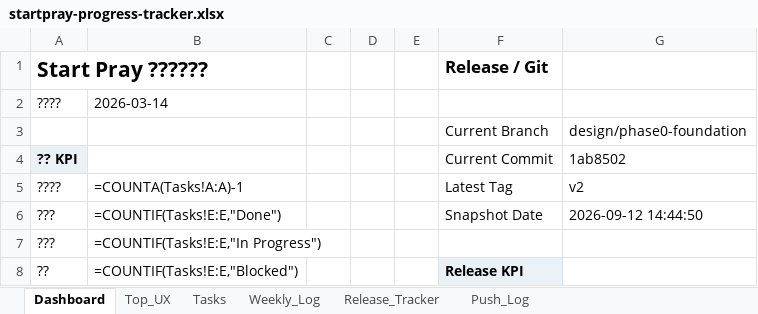
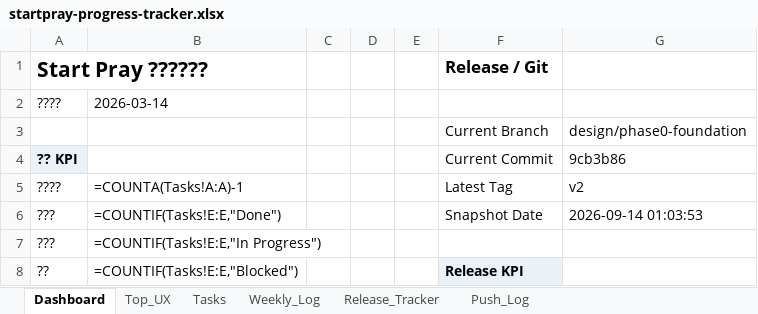
Before and after one commit to dan40912/Start-Pray, an Excel workbook: output/spreadsheet/startpray-progress-tracker.xlsx, sheet Dashboard, drawn as a sheet; only a part is shown; values as stored, in another font and other column widths than the file's, no borders; formulas without a stored value are shown as written; the diff names each change by its address in the sheet, - before the commit and + after, or states it on an @@ line.

```diff
--- a/output/spreadsheet/startpray-progress-tracker.xlsx (sheet Dashboard)
+++ b/output/spreadsheet/startpray-progress-tracker.xlsx (sheet Dashboard)
-G4: 1ab8502
+G4: 9cb3b86
-G6: 2026-09-12 14:44:50
+G6: 2026-09-14 01:03:53
```
Also changed, not shown: sheet Push_Log, sheet Weekly_Log.
